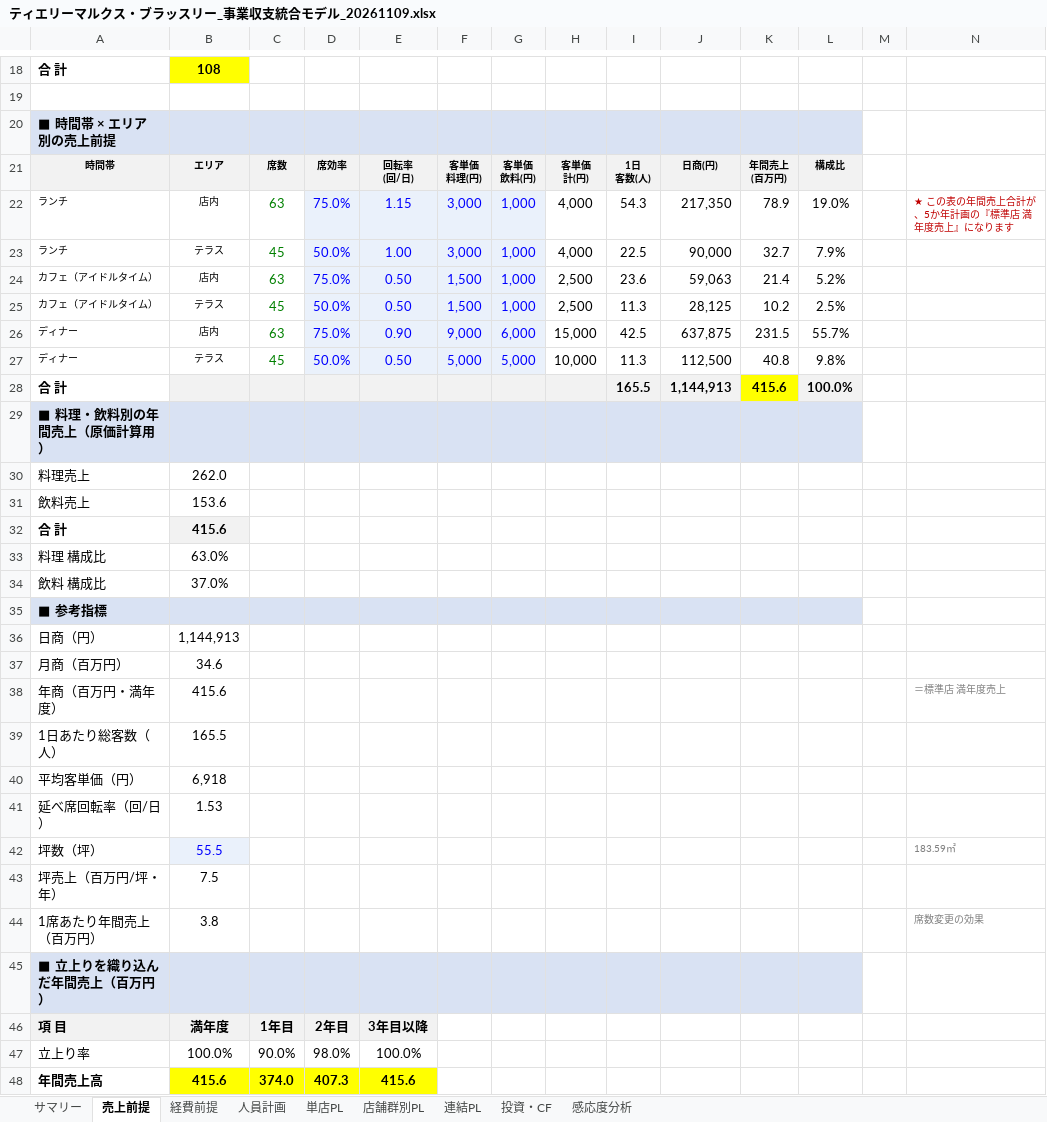
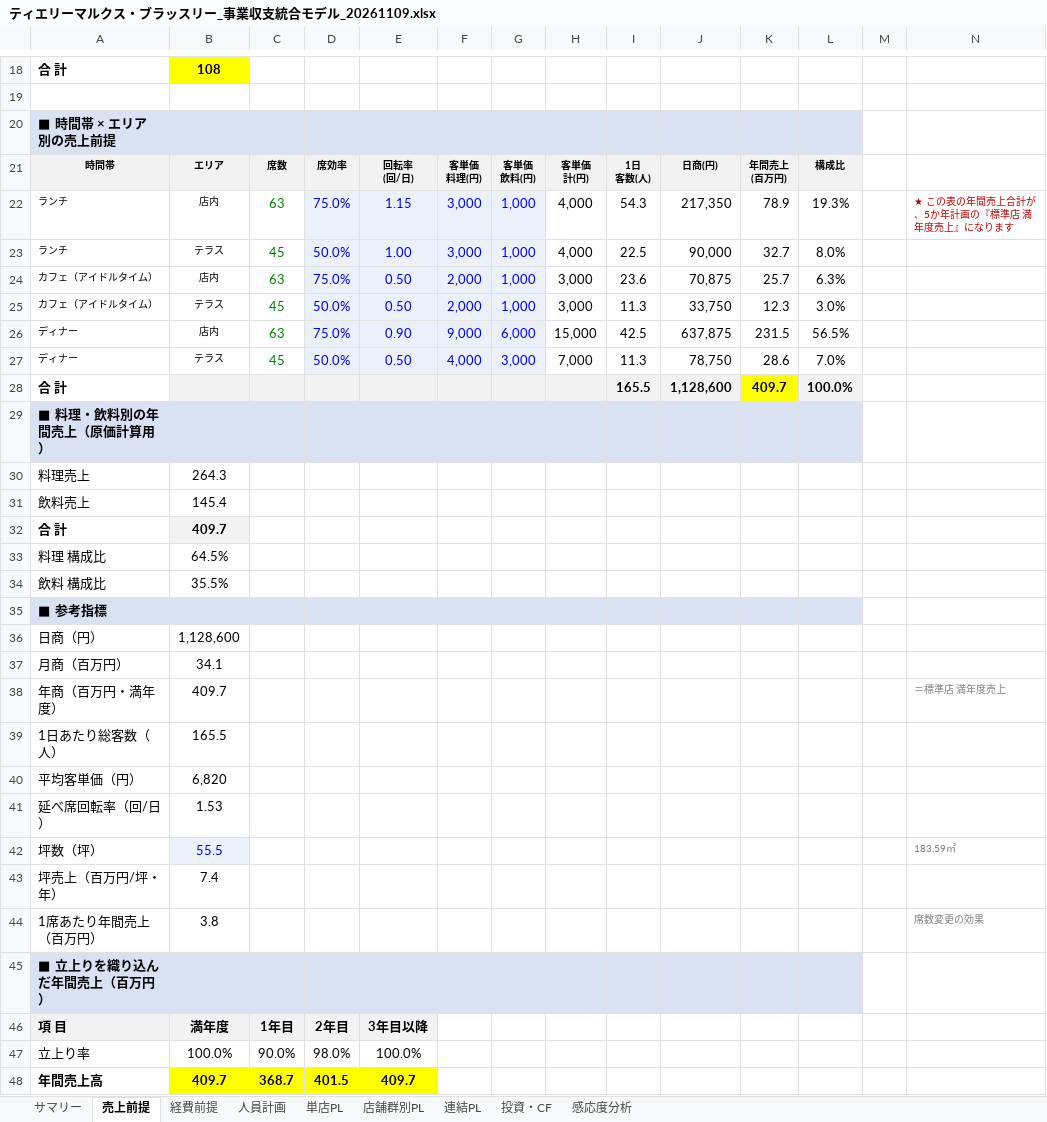
Before and after one commit to nakano-winebank/wine-auction, an Excel workbook: 事業計画/ティエリーマルクス・ブラッスリー_事業収支統合モデル_20261109.xlsx, sheet 売上前提, drawn as a sheet; only a part is shown, gaps mark what is left out; values as stored, in another font and other column widths than the file's, no borders; removed rows and columns are numbered as before the commit, all else as after; the diff names each change by its address in the sheet, - before the commit and + after, or states it on an @@ line.

```diff
--- a/事業計画/ティエリーマルクス・ブラッスリー_事業収支統合モデル_20261109.xlsx (sheet 売上前提)
+++ b/事業計画/ティエリーマルクス・ブラッスリー_事業収支統合モデル_20261109.xlsx (sheet 売上前提)
-L22: 19.0%
+L22: 19.3%
-L23: 7.9%
+L23: 8.0%
-F24:F25: 1,500
+F24:F25: 2,000
-H24:H25: 2,500
+H24:H25: 3,000
-J24: 59,063
+J24: 70,875
-K24: 21.4
+K24: 25.7
-L24: 5.2%
+L24: 6.3%
-J25: 28,125
+J25: 33,750
-K25: 10.2
+K25: 12.3
-L25: 2.5%
+L25: 3.0%
-L26: 55.7%
+L26: 56.5%
-F27: 5,000
+F27: 4,000
-G27: 5,000
+G27: 3,000
-H27: 10,000
+H27: 7,000
-J27: 112,500
+J27: 78,750
-K27: 40.8
+K27: 28.6
-L27: 9.8%
+L27: 7.0%
-J28: 1,144,913
+J28: 1,128,600
-K28: 415.6
+K28: 409.7
-B30: 262.0
+B30: 264.3
-B31: 153.6
+B31: 145.4
-B32: 415.6
+B32: 409.7
-B33: 63.0%
+B33: 64.5%
-B34: 37.0%
+B34: 35.5%
-B36: 1,144,913
+B36: 1,128,600
-B37: 34.6
+B37: 34.1
-B38: 415.6
+B38: 409.7
-B40: 6,918
+B40: 6,820
-B43: 7.5
+B43: 7.4
-row 48: 年間売上高 | 415.6 | 374.0 | 407.3 | 415.6
+row 48: 年間売上高 | 409.7 | 368.7 | 401.5 | 409.7
```
Also changed, not shown: sheet 店舗群別PL, sheet 単店PL, sheet 感応度分析, sheet サマリー, sheet 連結PL, sheet 投資・CF, 2 more sheets, formulas that keep their value, 1 other file.
